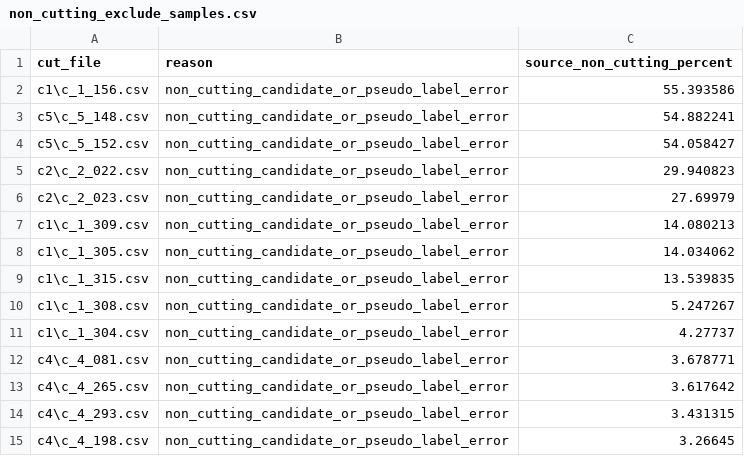
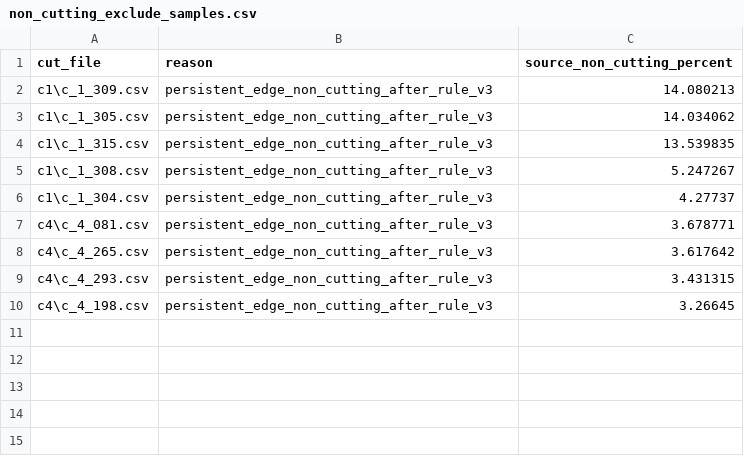
Before and after one commit to jzuo007-ops/Deep-learning-for-tools-wear, a CSV file: phm2010_segmentation/config/non_cutting_exclude_samples.csv, drawn as a sheet.

Commit message:
Improve pseudo-label active region detection

```diff
--- a/phm2010_segmentation/config/non_cutting_exclude_samples.csv
+++ b/phm2010_segmentation/config/non_cutting_exclude_samples.csv
@@ -1,15 +1,10 @@
 cut_file,reason,source_non_cutting_percent
-c1\c_1_156.csv,non_cutting_candidate_or_pseudo_label_error,55.393586
-c5\c_5_148.csv,non_cutting_candidate_or_pseudo_label_error,54.882241
-c5\c_5_152.csv,non_cutting_candidate_or_pseudo_label_error,54.058427
-c2\c_2_022.csv,non_cutting_candidate_or_pseudo_label_error,29.940823
-c2\c_2_023.csv,non_cutting_candidate_or_pseudo_label_error,27.69979
-c1\c_1_309.csv,non_cutting_candidate_or_pseudo_label_error,14.080213
-c1\c_1_305.csv,non_cutting_candidate_or_pseudo_label_error,14.034062
-c1\c_1_315.csv,non_cutting_candidate_or_pseudo_label_error,13.539835
-c1\c_1_308.csv,non_cutting_candidate_or_pseudo_label_error,5.247267
-c1\c_1_304.csv,non_cutting_candidate_or_pseudo_label_error,4.27737
-c4\c_4_081.csv,non_cutting_candidate_or_pseudo_label_error,3.678771
-c4\c_4_265.csv,non_cutting_candidate_or_pseudo_label_error,3.617642
-c4\c_4_293.csv,non_cutting_candidate_or_pseudo_label_error,3.431315
-c4\c_4_198.csv,non_cutting_candidate_or_pseudo_label_error,3.26645
+c1\c_1_309.csv,persistent_edge_non_cutting_after_rule_v3,14.080213
+c1\c_1_305.csv,persistent_edge_non_cutting_after_rule_v3,14.034062
+c1\c_1_315.csv,persistent_edge_non_cutting_after_rule_v3,13.539835
+c1\c_1_308.csv,persistent_edge_non_cutting_after_rule_v3,5.247267
+c1\c_1_304.csv,persistent_edge_non_cutting_after_rule_v3,4.27737
+c4\c_4_081.csv,persistent_edge_non_cutting_after_rule_v3,3.678771
+c4\c_4_265.csv,persistent_edge_non_cutting_after_rule_v3,3.617642
+c4\c_4_293.csv,persistent_edge_non_cutting_after_rule_v3,3.431315
+c4\c_4_198.csv,persistent_edge_non_cutting_after_rule_v3,3.26645
```
Also changed, not shown: 3 other files.
